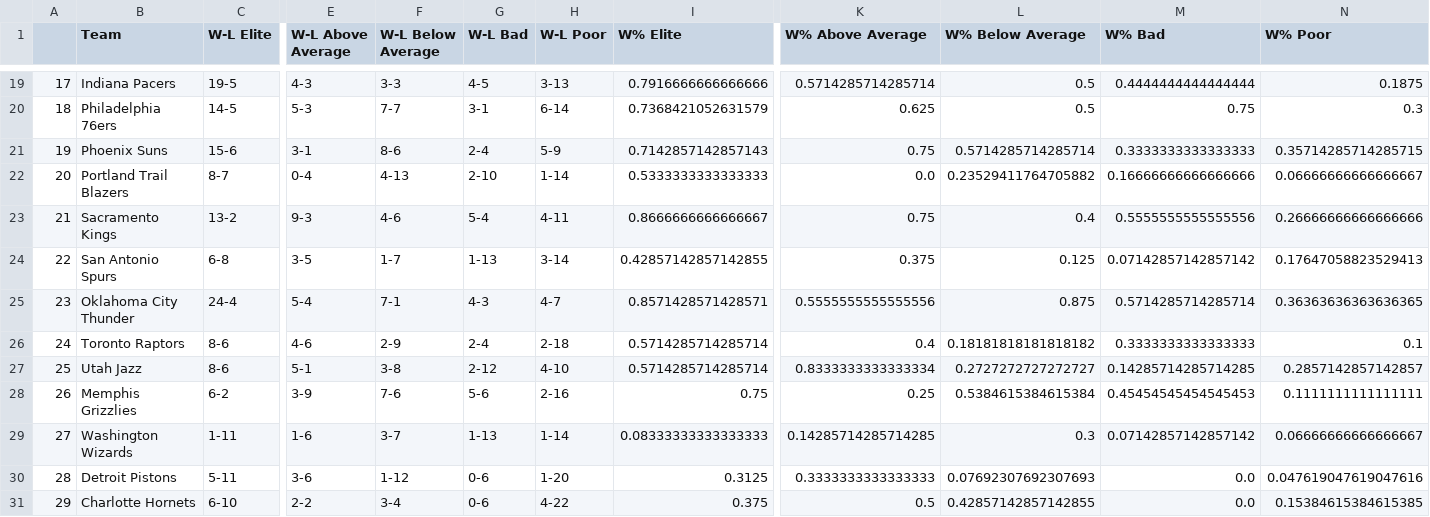
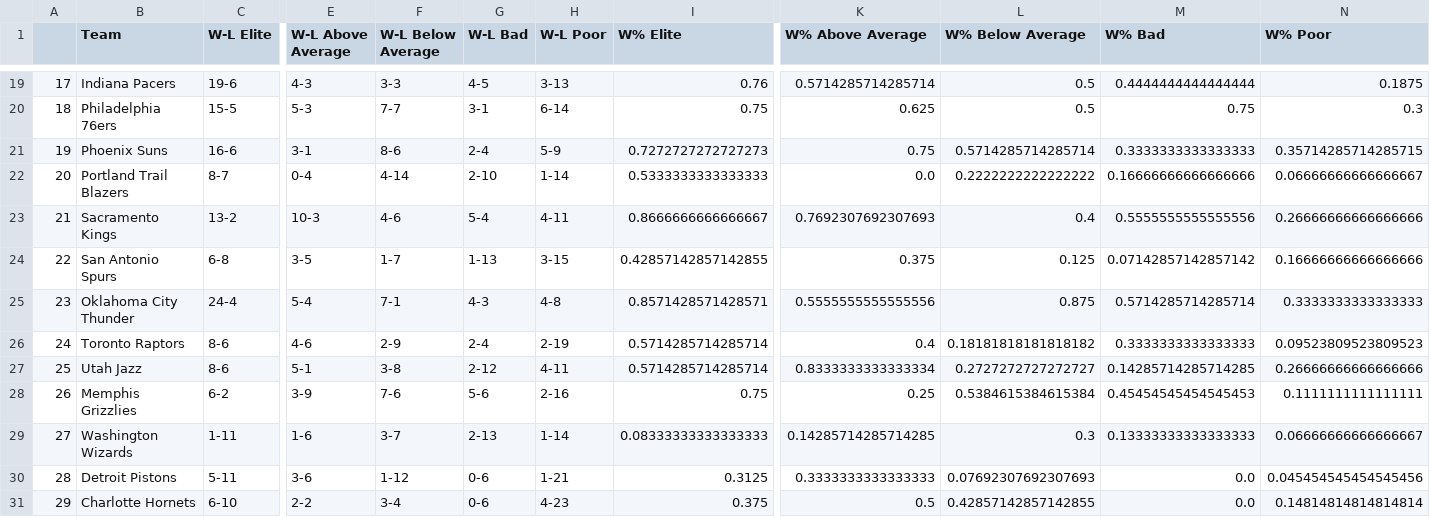
Before and after one commit to guilhermetheis/nba-uncoventinoal-stat, a CSV file: data/csv/allTeams3P.csv, drawn as a sheet; only a part is shown, gaps mark what is left out; the diff covers the shown part only; the diff names each change by its address in the sheet, - before the commit and + after, or states it on an @@ line.

```diff
--- a/data/csv/allTeams3P.csv
+++ b/data/csv/allTeams3P.csv
-C19 (W-L Elite): 19-5
+C19 (W-L Elite): 19-6
-I19 (W% Elite): 0.7916666666666666
+I19 (W% Elite): 0.76
-C20 (W-L Elite): 14-5
+C20 (W-L Elite): 15-5
-I20 (W% Elite): 0.7368421052631579
+I20 (W% Elite): 0.75
-C21 (W-L Elite): 15-6
+C21 (W-L Elite): 16-6
-I21 (W% Elite): 0.7142857142857143
+I21 (W% Elite): 0.7272727272727273
-F22 (W-L Below Average): 4-13
+F22 (W-L Below Average): 4-14
-L22 (W% Below Average): 0.23529411764705882
+L22 (W% Below Average): 0.2222222222222222
-E23 (W-L Above Average): 9-3
+E23 (W-L Above Average): 10-3
-K23 (W% Above Average): 0.75
+K23 (W% Above Average): 0.7692307692307693
-H24 (W-L Poor): 3-14
+H24 (W-L Poor): 3-15
-N24 (W% Poor): 0.17647058823529413
+N24 (W% Poor): 0.16666666666666666
-H25 (W-L Poor): 4-7
+H25 (W-L Poor): 4-8
-N25 (W% Poor): 0.36363636363636365
+N25 (W% Poor): 0.3333333333333333
-H26 (W-L Poor): 2-18
+H26 (W-L Poor): 2-19
-N26 (W% Poor): 0.1
+N26 (W% Poor): 0.09523809523809523
-H27 (W-L Poor): 4-10
+H27 (W-L Poor): 4-11
-N27 (W% Poor): 0.2857142857142857
+N27 (W% Poor): 0.26666666666666666
-G29 (W-L Bad): 1-13
+G29 (W-L Bad): 2-13
-M29 (W% Bad): 0.07142857142857142
+M29 (W% Bad): 0.13333333333333333
-H30 (W-L Poor): 1-20
+H30 (W-L Poor): 1-21
-N30 (W% Poor): 0.047619047619047616
+N30 (W% Poor): 0.045454545454545456
-H31 (W-L Poor): 4-22
+H31 (W-L Poor): 4-23
-N31 (W% Poor): 0.15384615384615385
+N31 (W% Poor): 0.14814814814814814
```
Also changed, not shown: 32 edited cells elsewhere in this file, 3 other files.
